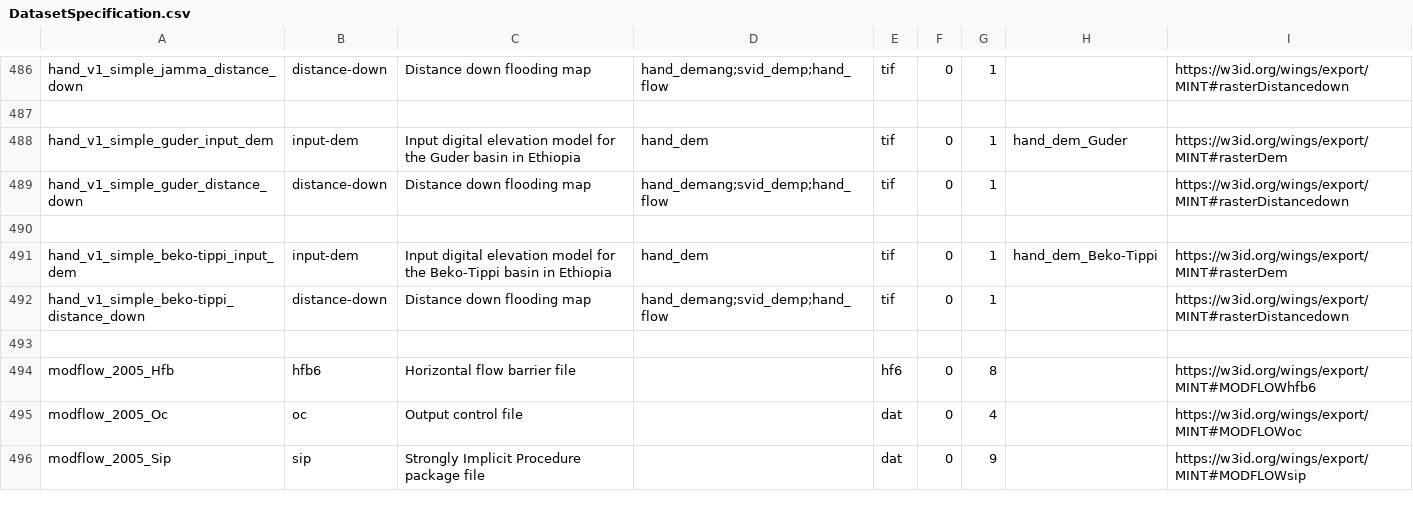
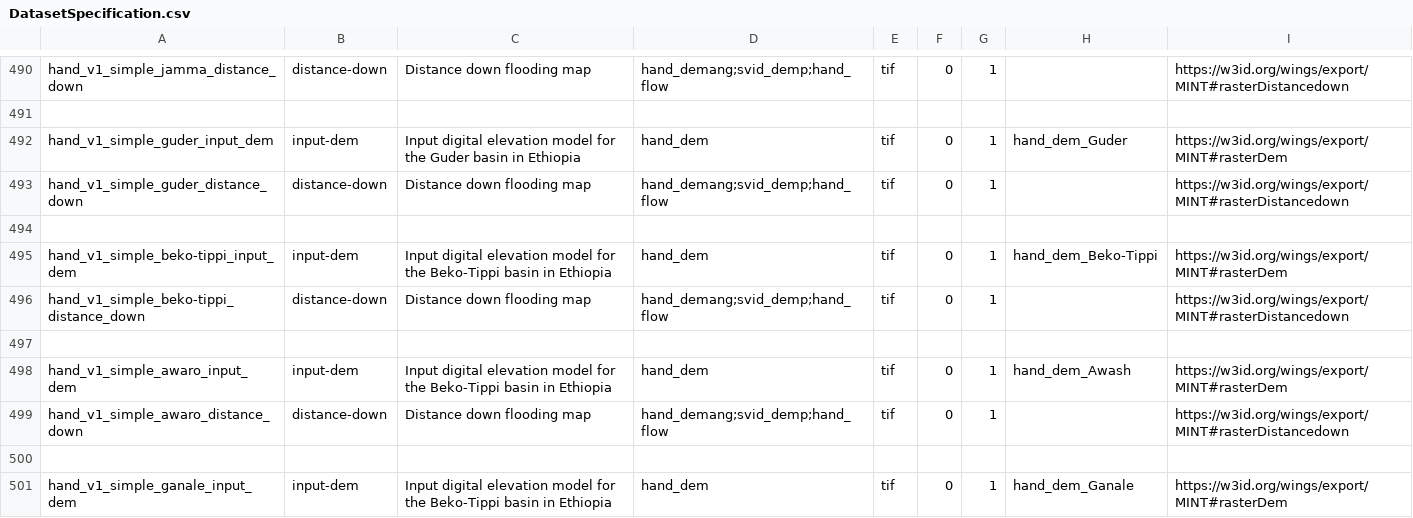
Before and after one commit to mintproject/ModelCatalog, a CSV file: Data/DatasetSpecification.csv, drawn as a sheet; only a part is shown, gaps mark what is left out; the shorter side is filled out with more unchanged rows; the diff covers the shown part only; the diff names each change by its address in the sheet, - before the commit and + after, or states it on an @@ line.

```diff
--- a/Data/DatasetSpecification.csv
+++ b/Data/DatasetSpecification.csv
+row 497: (empty)
+row 498: hand_v1_simple_awaro_input_dem | input-dem | Input digital elevation model for the Beko-Tippi basin in Ethiopia | hand_dem | tif | 0 | 1 | hand_dem_Awash | https://w3id.org/wings/export/MINT#rasterDem
+row 499: hand_v1_simple_awaro_distance_down | distance-down | Distance down flooding map | hand_demang;svid_demp;hand_flow | tif | 0 | 1 |  | https://w3id.org/wings/export/MINT#rasterDistancedown
+row 500: (empty)
+row 501: hand_v1_simple_ganale_input_dem | input-dem | Input digital elevation model for the Beko-Tippi basin in Ethiopia | hand_dem | tif | 0 | 1 | hand_dem_Ganale | https://w3id.org/wings/export/MINT#rasterDem
```
Also changed, not shown: 8 added rows elsewhere in this file, Data/GeoShape.csv, Data/ModelConfigurationSetup.csv, 4 other files.
